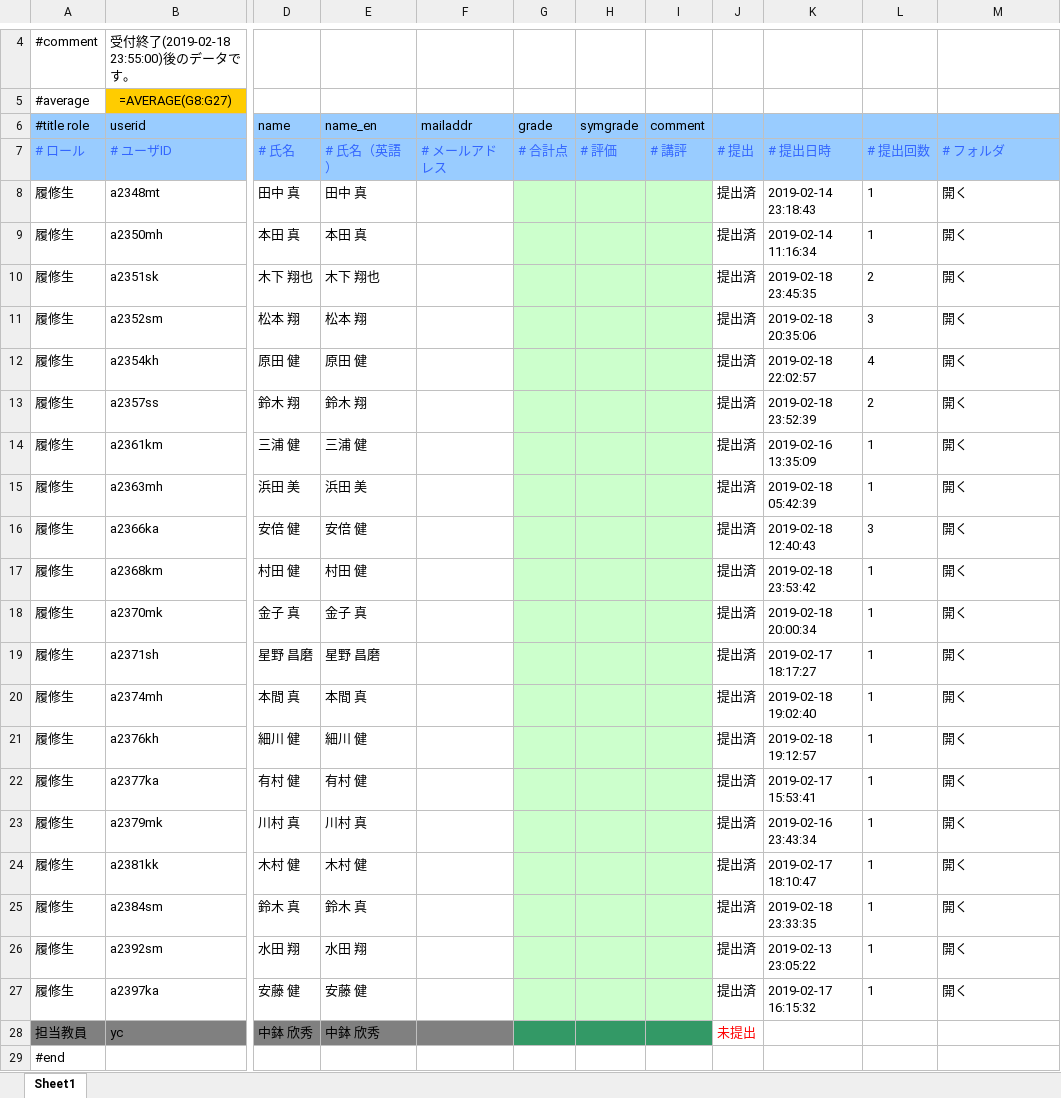
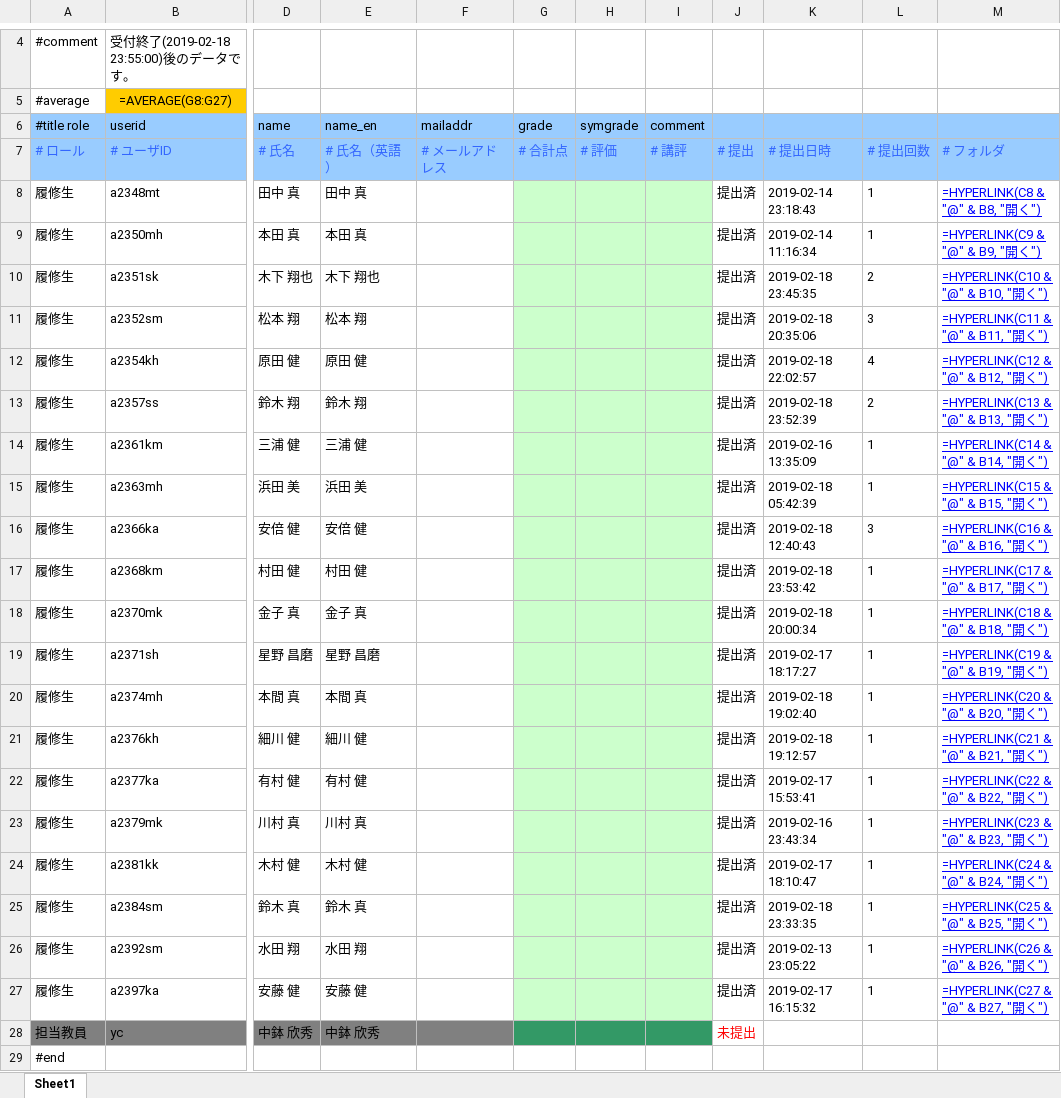
Before and after one commit to ChubachiPT2024/manakan, an Excel workbook: src/application/reportLists/reportListImportTestFiles/reportlist.xlsx, sheet Sheet1, drawn as a sheet; only a part is shown, gaps mark what is left out; values as stored, in another font and other column widths than the file's, no borders; formulas are shown in place of their values; the diff names each change by its address in the sheet, - before the commit and + after, or states it on an @@ line.

```diff
--- a/src/application/reportLists/reportListImportTestFiles/reportlist.xlsx (sheet Sheet1)
+++ b/src/application/reportLists/reportListImportTestFiles/reportlist.xlsx (sheet Sheet1)
-M8: 開く
+M8: =HYPERLINK(C8 & "@" & B8, "開く")
@@ M8:M27 underline: off → on, text colour: black → #0000FF @@
-M9: 開く
+M9: =HYPERLINK(C9 & "@" & B9, "開く")
-M10: 開く
+M10: =HYPERLINK(C10 & "@" & B10, "開く")
-M11: 開く
+M11: =HYPERLINK(C11 & "@" & B11, "開く")
-M12: 開く
+M12: =HYPERLINK(C12 & "@" & B12, "開く")
-M13: 開く
+M13: =HYPERLINK(C13 & "@" & B13, "開く")
-M14: 開く
+M14: =HYPERLINK(C14 & "@" & B14, "開く")
-M15: 開く
+M15: =HYPERLINK(C15 & "@" & B15, "開く")
-M16: 開く
+M16: =HYPERLINK(C16 & "@" & B16, "開く")
-M17: 開く
+M17: =HYPERLINK(C17 & "@" & B17, "開く")
-M18: 開く
+M18: =HYPERLINK(C18 & "@" & B18, "開く")
-M19: 開く
+M19: =HYPERLINK(C19 & "@" & B19, "開く")
-M20: 開く
+M20: =HYPERLINK(C20 & "@" & B20, "開く")
-M21: 開く
+M21: =HYPERLINK(C21 & "@" & B21, "開く")
-M22: 開く
+M22: =HYPERLINK(C22 & "@" & B22, "開く")
-M23: 開く
+M23: =HYPERLINK(C23 & "@" & B23, "開く")
-M24: 開く
+M24: =HYPERLINK(C24 & "@" & B24, "開く")
-M25: 開く
+M25: =HYPERLINK(C25 & "@" & B25, "開く")
-M26: 開く
+M26: =HYPERLINK(C26 & "@" & B26, "開く")
-M27: 開く
+M27: =HYPERLINK(C27 & "@" & B27, "開く")
```
Also changed, not shown: 6 other files.
